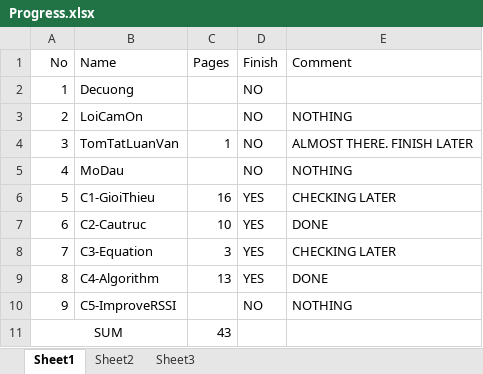
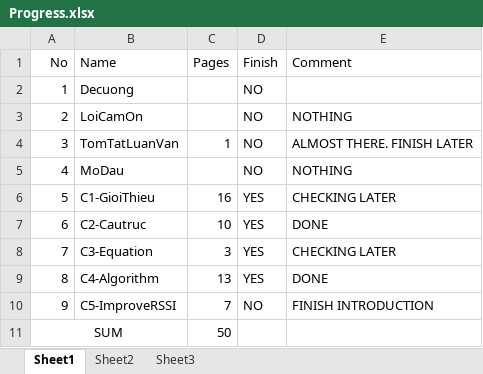
Before and after one commit to letruongthanh24103698/luanvanword, an Excel workbook: Progress.xlsx, sheet Sheet1, drawn as a sheet; values as stored, in another font and other column widths than the file's, no borders; the diff names each change by its address in the sheet, - before the commit and + after, or states it on an @@ line.

Commit message:
C5 - Finish introduction of antenna

```diff
--- a/Progress.xlsx (sheet Sheet1)
+++ b/Progress.xlsx (sheet Sheet1)
-C10 (Pages): (empty)
+C10 (Pages): 7
-E10 (Comment): NOTHING
+E10 (Comment): FINISH INTRODUCTION
-C11 (Pages): 43
+C11 (Pages): 50
```
Also changed, not shown: 9 other files.
